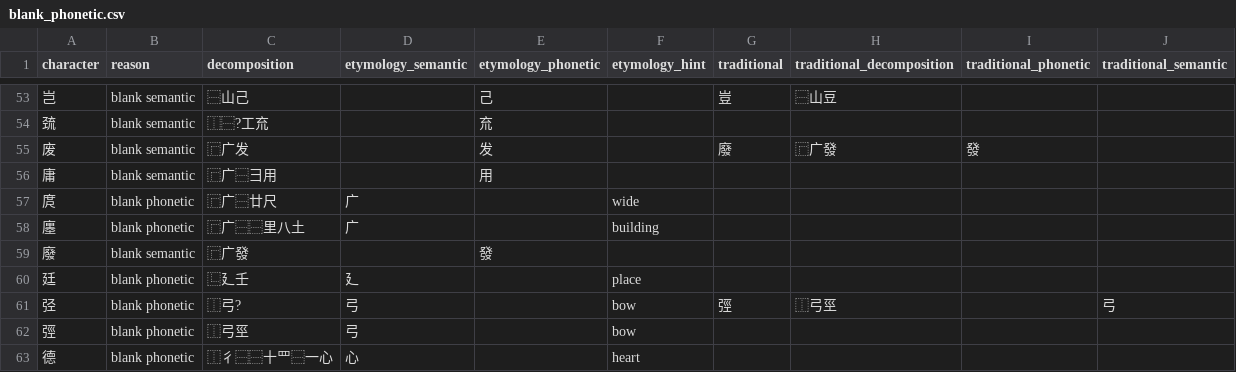
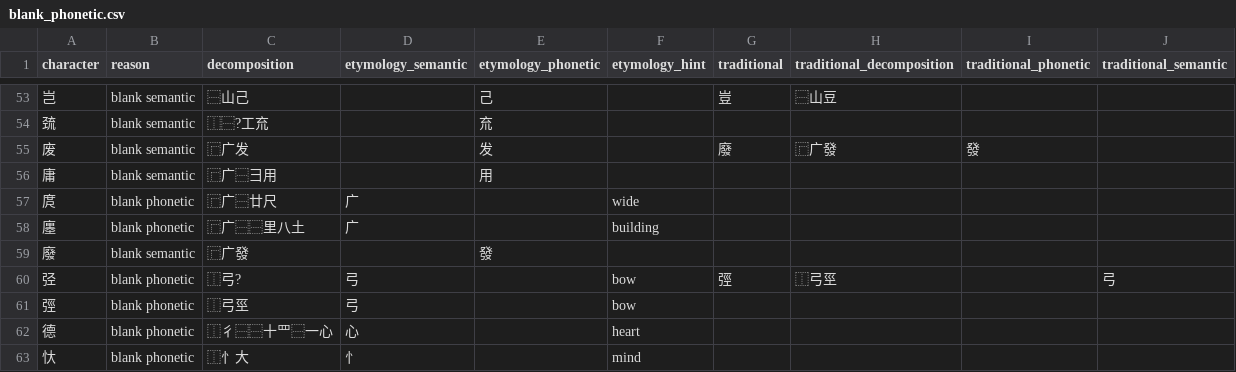
Before and after one commit to JustinMi/Chinese-Character-Decomposition-Data, a CSV file: review/blank_phonetic.csv, drawn as a sheet; only a part is shown, gaps mark what is left out; the shorter side is filled out with more unchanged rows.

```diff
--- a/review/blank_phonetic.csv
+++ b/review/blank_phonetic.csv
@@ -59,3 +59,2 @@ character,reason,decomposition,etymology_semantic,etymology_phonetic,etymology_h
 廢,blank semantic,⿸广發,,發,,,,,
-廷,blank phonetic,⿺廴壬,廴,,place,,,,
 弪,blank phonetic,⿰弓?,弓,,bow,弳,⿰弓巠,,弓
```
Also changed, not shown: 4 other files.
